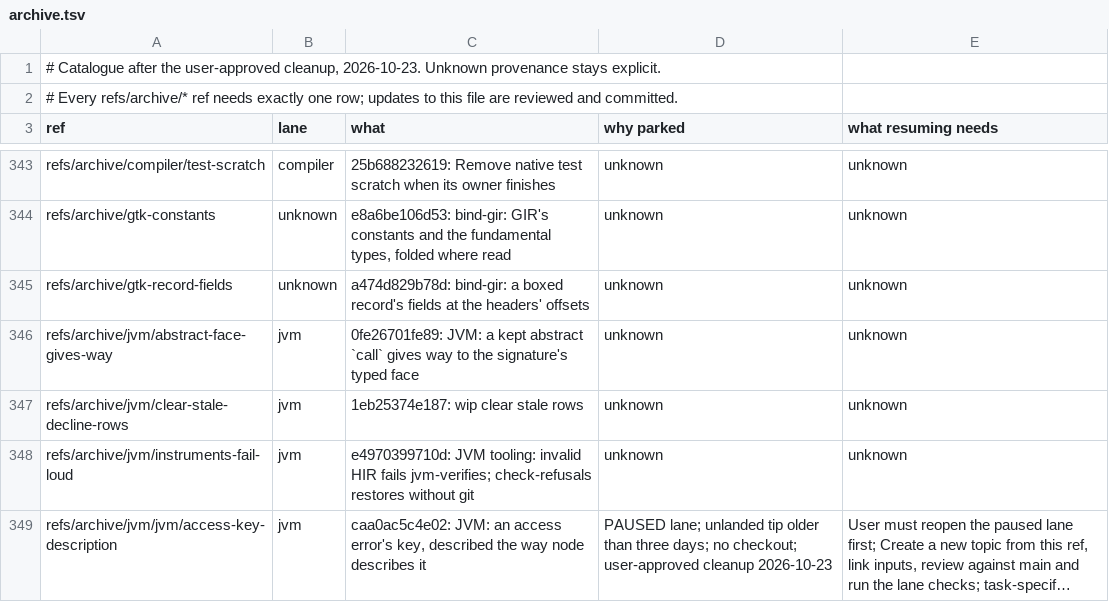
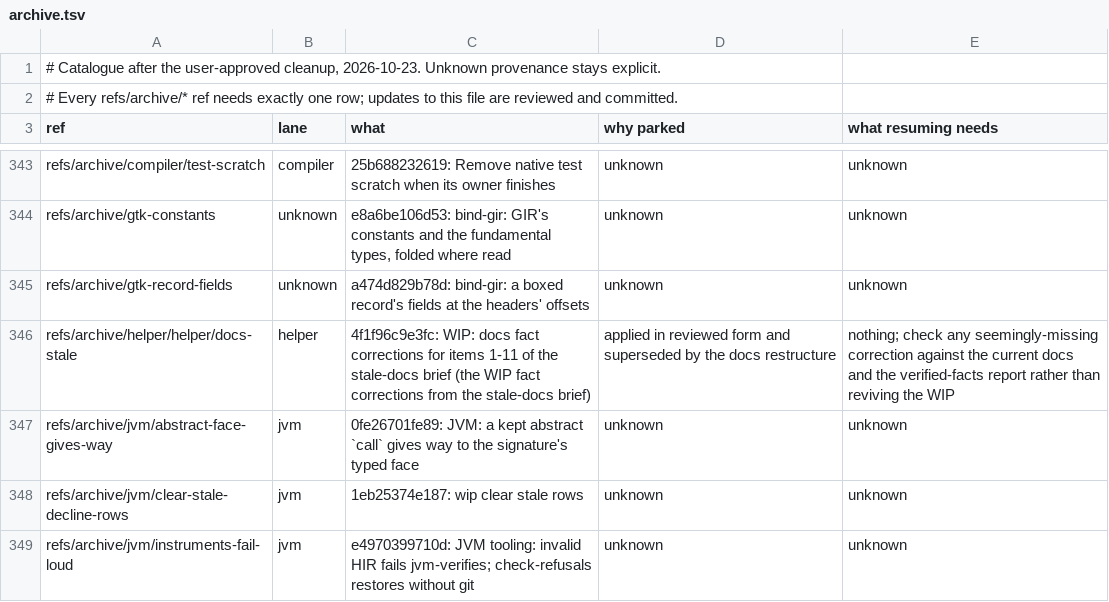
Before and after one commit to AkisArou/nts, a TSV file: tooling/lanes/archive.tsv, drawn as a sheet; only a part is shown, gaps mark what is left out; the shorter side is filled out with more unchanged rows; long unchanged cells end in …; the diff names each change by its address in the sheet, - before the commit and + after, or states it on an @@ line.

Commit message:
fixtures: pin covariant-array dispatch on every backend; archive docs-stale
The register's last wrong answer without executed fixtures (plan
Phase 1 item 8, open-questions L5). The existing C record is
re-measured on e8699405c and its claims corrected, and the shape is
now pinned per backend:

- C (existing fixture, re-recorded) and LLVM (new -llvm twin): a Base
  pushed through a Base[] parameter into a Sub[] dispatches as a Sub,
  22 where node answers 21.
- JVM (new -jvm twin): NOT declined by name. The store crosses a
  function boundary, so the container guard never sees the Sub
  storage; the program aborts with ClassCastException at the read.
  The by-name NTS4001 decline is real only for a local alias in one
  function (a-base-pushed-through-a-local-covariant-alias-on-the-jvm).
- Wasm (new -wasm twin): declines the widening by name, NTS5001.
- A wider Sub is refused at the widening in lowering on all four
  (NTS1001), so the register's reads-past-the-object question does not
  arise; new refused fixture plus its integrity.known row.
- The not-widened control (same program, Sub pushed through Sub[])
  agrees everywhere; new -control fixture.

All seven records also reproduce on the previous pin (5daf04bf):
nothing here is new behaviour, only newly pinned.

Cleanup folded in: helper/docs-stale archived at
refs/archive/helper/helper/docs-stale with its archive.tsv row, and
the branch deleted.

```diff
--- a/tooling/lanes/archive.tsv
+++ b/tooling/lanes/archive.tsv
+row 346: refs/archive/helper/helper/docs-stale | helper | 4f1f96c9e3fc: WIP: docs fact corrections for items 1-11 of the stale-docs brief (the WIP fact corrections from the stale-docs brief) | applied in reviewed form and superseded by the docs restructure | nothing; check any seemingly-missing correction against the current docs and the verified-facts report rather than reviving the WIP
```
Also changed, not shown: 22 other files.
